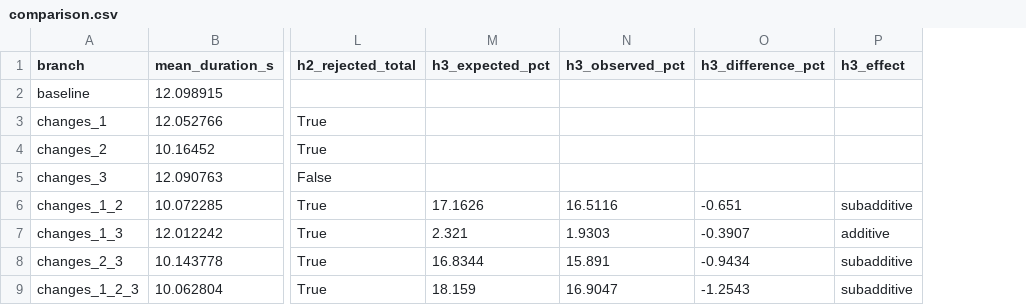
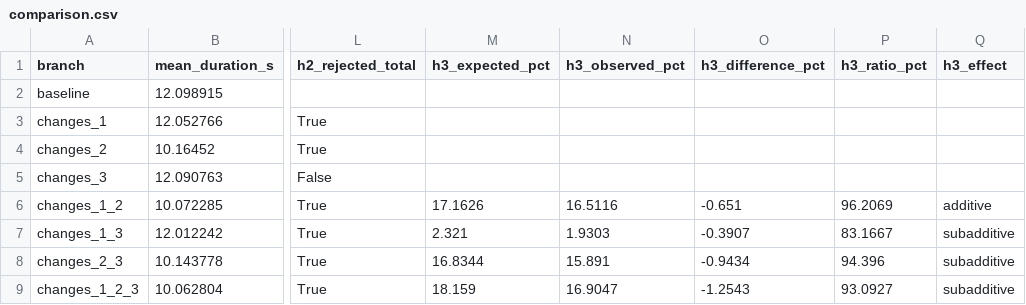
Before and after one commit to kikomiguelmendes/backtraderThesis, a CSV file: backtrader/experiment/results/comparison.csv, drawn as a sheet; only a part is shown, gaps mark what is left out; addresses are those after the commit; the diff names each change by its address in the sheet, - before the commit and + after, or states it on an @@ line.

```diff
--- a/backtrader/experiment/results/comparison.csv
+++ b/backtrader/experiment/results/comparison.csv
+column P (h3_ratio_pct), rows 6-9: 96.2069 | 83.1667 | 94.396 | 93.0927
-Q6 (h3_effect): subadditive
+Q6 (h3_effect): additive
-Q7 (h3_effect): additive
+Q7 (h3_effect): subadditive
```
Also changed, not shown: 2 other files.
